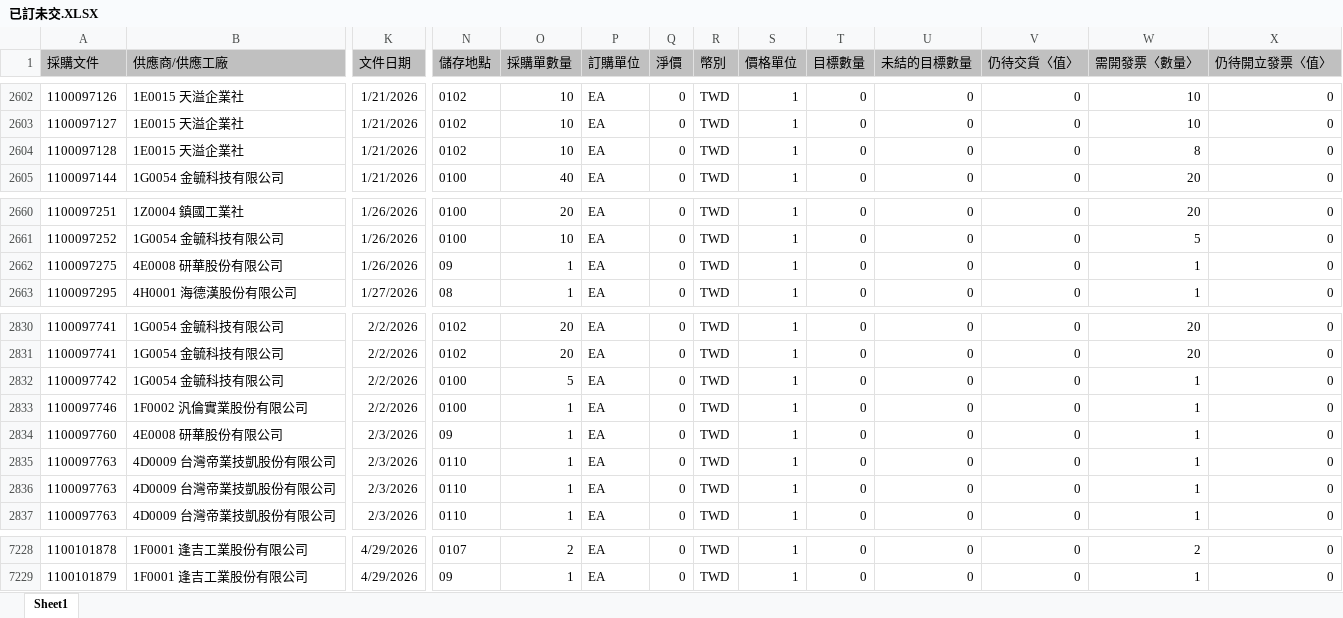
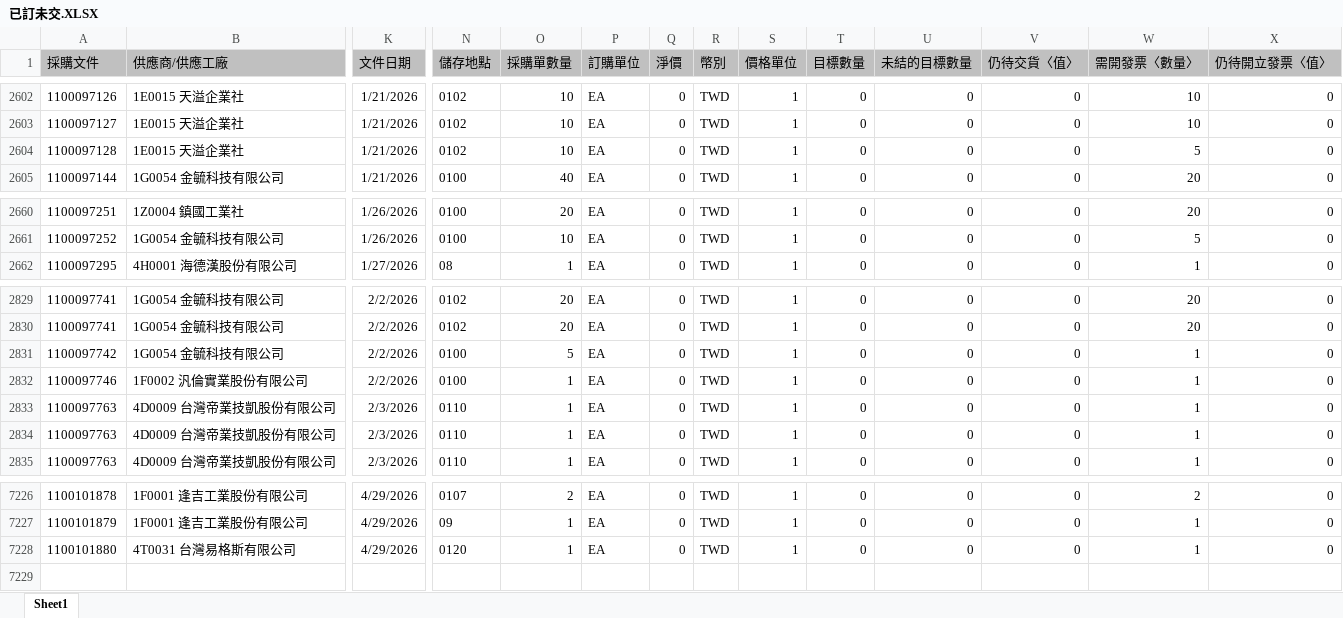
Before and after one commit to june8513/-, an Excel workbook: Newdata/已訂未交.XLSX, sheet Sheet1, drawn as a sheet; only a part is shown, gaps mark what is left out; values as stored, in another font and other column widths than the file's, no borders; charts and pictures not drawn; removed rows and columns are numbered as before the commit, all else as after; rows hold the shown columns only; the diff names each change by its address in the sheet, - before the commit and + after, or states it on an @@ line.

```diff
--- a/Newdata/已訂未交.XLSX (sheet Sheet1)
+++ b/Newdata/已訂未交.XLSX (sheet Sheet1)
-W2604 (需開發票〈數量〉): 8
+W2604 (需開發票〈數量〉): 5
-row 2662: 1100097275 | 4E0008 研華股份有限公司 | 1/26/2026 | 09 | 1 | EA | 0 | TWD | 1 | 0 | 0 | 0 | 1 | 0
-row 2834: 1100097760 | 4E0008 研華股份有限公司 | 2/3/2026 | 09 | 1 | EA | 0 | TWD | 1 | 0 | 0 | 0 | 1 | 0
+row 7228: 1100101880 | 4T0031 台灣易格斯有限公司 | 4/29/2026 | 0120 | 1 | EA | 0 | TWD | 1 | 0 | 0 | 0 | 1 | 0
```
Also changed, not shown: Newdata/今日入庫.xlsx, Newdata/入庫TECO狀態.XLSX, 13 other files.
